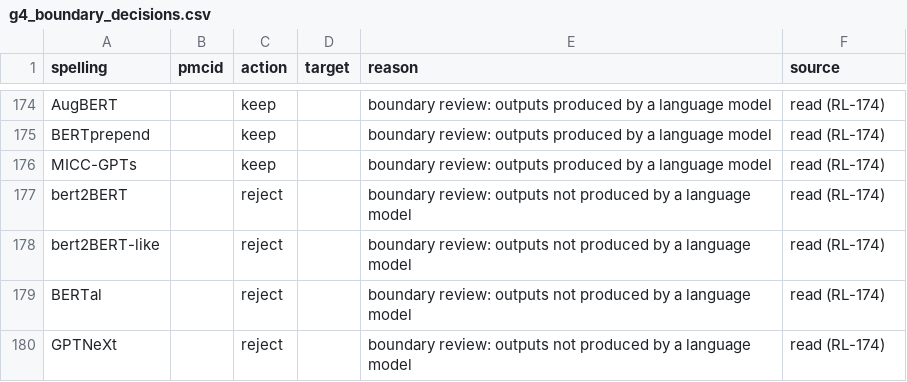
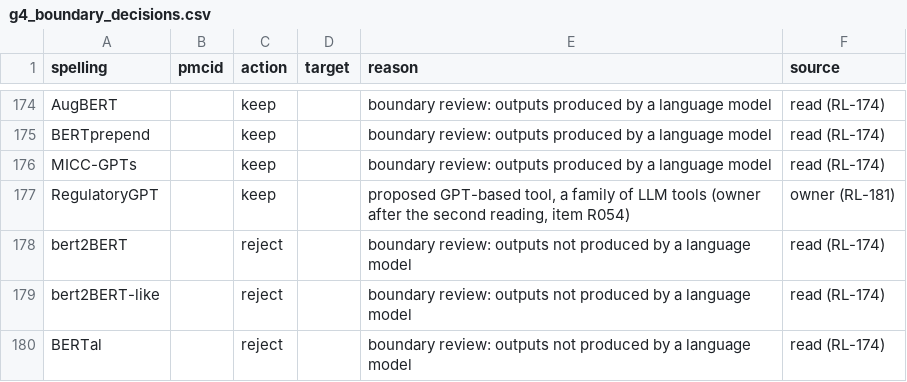
Before and after one commit to danieliormark/PhD_CNMF, a CSV file: fullscale_pipeline/g3_inputs_v3_1/decisions/g4_boundary_decisions.csv, drawn as a sheet; only a part is shown, gaps mark what is left out; the shorter side is filled out with more unchanged rows; the diff names each change by its address in the sheet, - before the commit and + after, or states it on an @@ line.

```diff
--- a/fullscale_pipeline/g3_inputs_v3_1/decisions/g4_boundary_decisions.csv
+++ b/fullscale_pipeline/g3_inputs_v3_1/decisions/g4_boundary_decisions.csv
+row 177: RegulatoryGPT |  | keep |  | proposed GPT-based tool, a family of LLM tools (owner after the second reading, item R054) | owner (RL-181)
```
Also changed, not shown: fullscale_pipeline/g3_inputs_v3_1/decisions/g4_decisions.csv, 4 other files.
